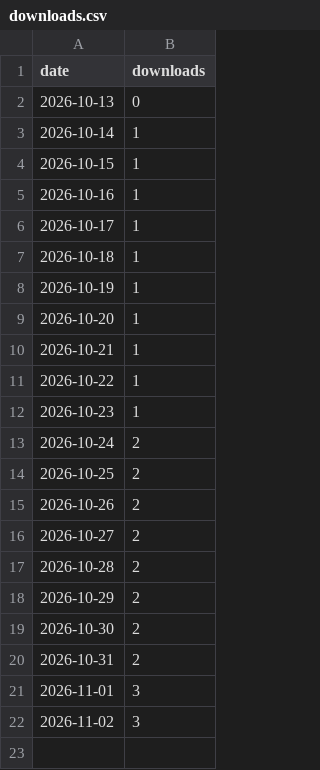
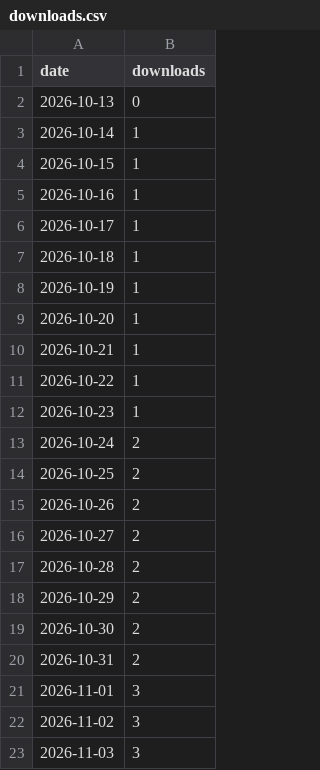
Before and after one commit to siddhartpai/Herdr-Glow, a CSV file: downloads.csv, drawn as a sheet.

```diff
--- a/downloads.csv
+++ b/downloads.csv
@@ -22 +22,2 @@ date,downloads
 2026-11-02,3
+2026-11-03,3
```
Also changed, not shown: 1 other file.
